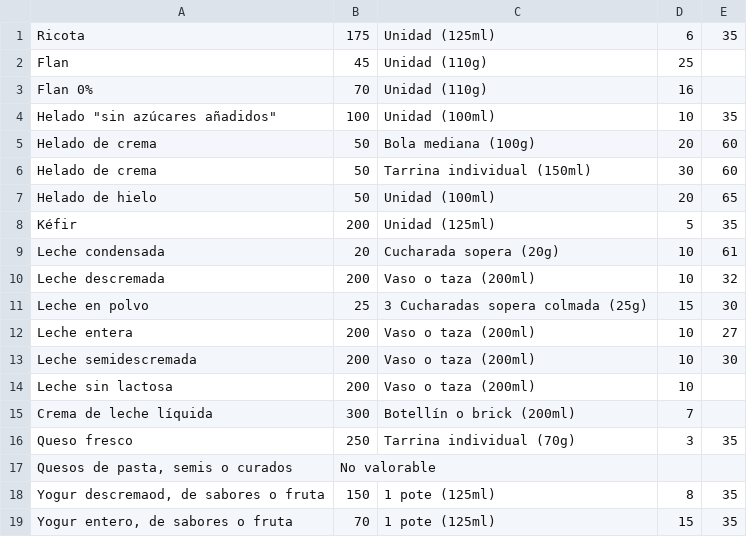
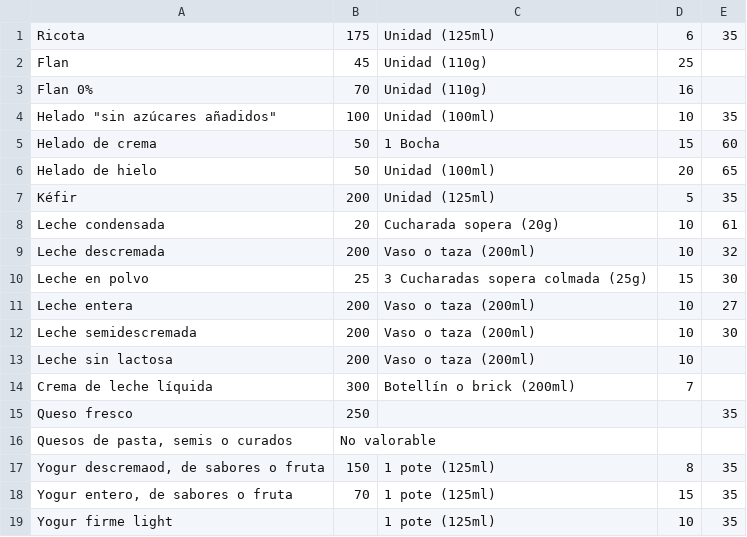
Before and after one commit to gustavojm/DiabeHC, a CSV file: tablas/lacteos.csv, drawn as a sheet; only a part is shown; the shorter side is filled out with more unchanged rows.

```diff
--- a/tablas/lacteos.csv
+++ b/tablas/lacteos.csv
@@ -4,4 +4,3 @@ Flan 0%;70;Unidad (110g);16;
 "Helado ""sin azúcares añadidos""";100;Unidad (100ml);10;35
-Helado de crema;50;Bola mediana (100g);20;60
-Helado de crema;50;Tarrina individual (150ml);30;60
+Helado de crema;50;1 Bocha;15;60
 Helado de hielo;50;Unidad (100ml);20;65
@@ -15,3 +14,3 @@ Leche sin lactosa;200;Vaso o taza (200ml);10;
 Crema de leche líquida;300;Botellín o brick (200ml);7;
-Queso fresco;250;Tarrina individual (70g);3;35
+Queso fresco;250;;;35
 Quesos de pasta, semis o curados;No valorable;;;
```
Also changed, not shown: tablas/otros.csv, 11 other files.
